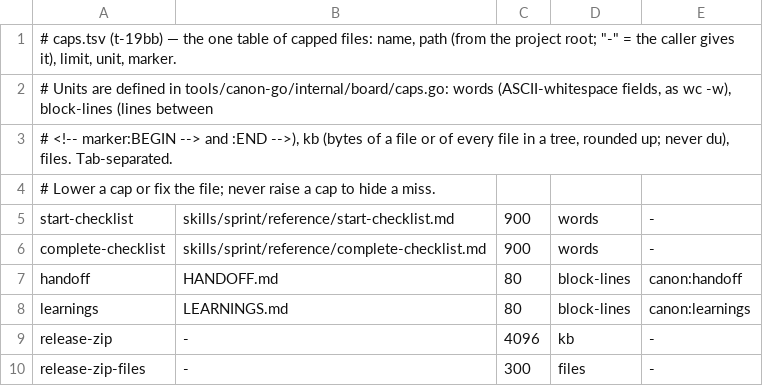
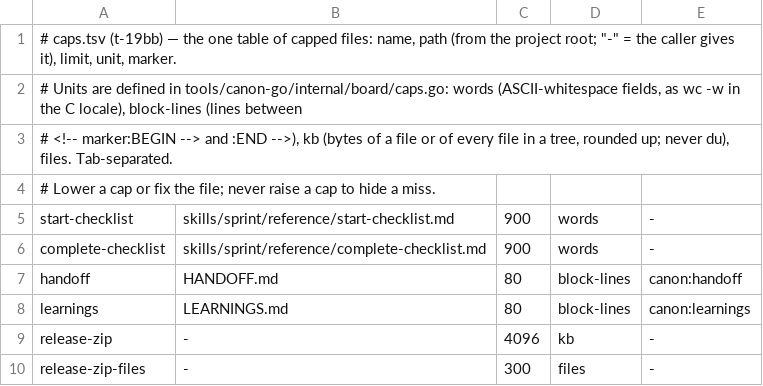
Before and after one commit to sunitghub/canon-skills, a TSV file: tools/caps.tsv, drawn as a sheet.

```diff
--- a/tools/caps.tsv
+++ b/tools/caps.tsv
@@ -1,3 +1,3 @@
 # caps.tsv (t-19bb) — the one table of capped files: name, path (from the project root; "-" = the caller gives it), limit, unit, marker.
-# Units are defined in tools/canon-go/internal/board/caps.go: words (ASCII-whitespace fields, as wc -w), block-lines (lines between
+# Units are defined in tools/canon-go/internal/board/caps.go: words (ASCII-whitespace fields, as wc -w in the C locale), block-lines (lines between
 # <!-- marker:BEGIN --> and :END -->), kb (bytes of a file or of every file in a tree, rounded up; never du), files. Tab-separated.
```
Also changed, not shown: 4 other files.
